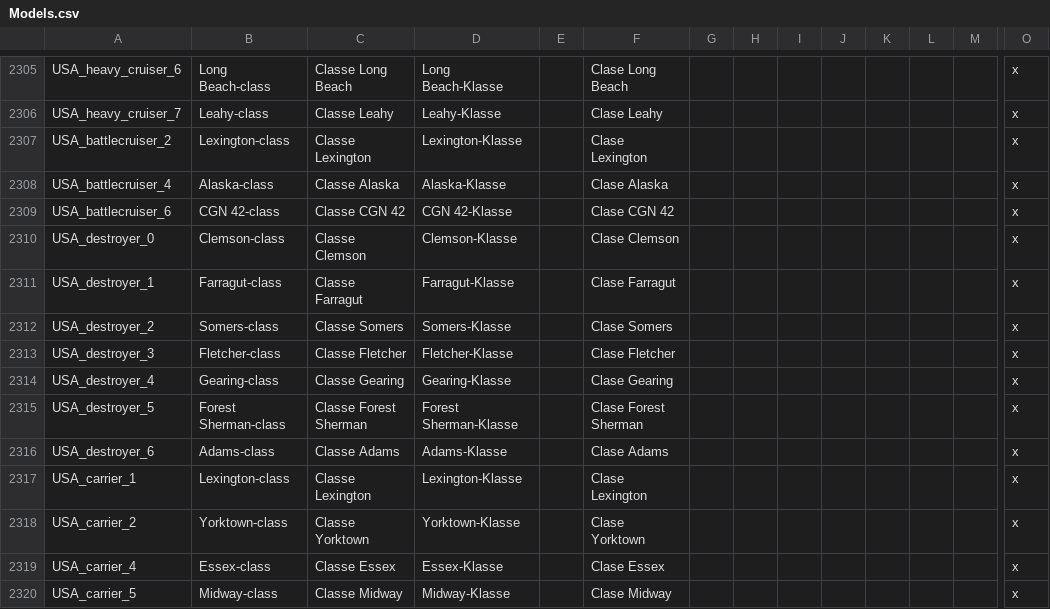
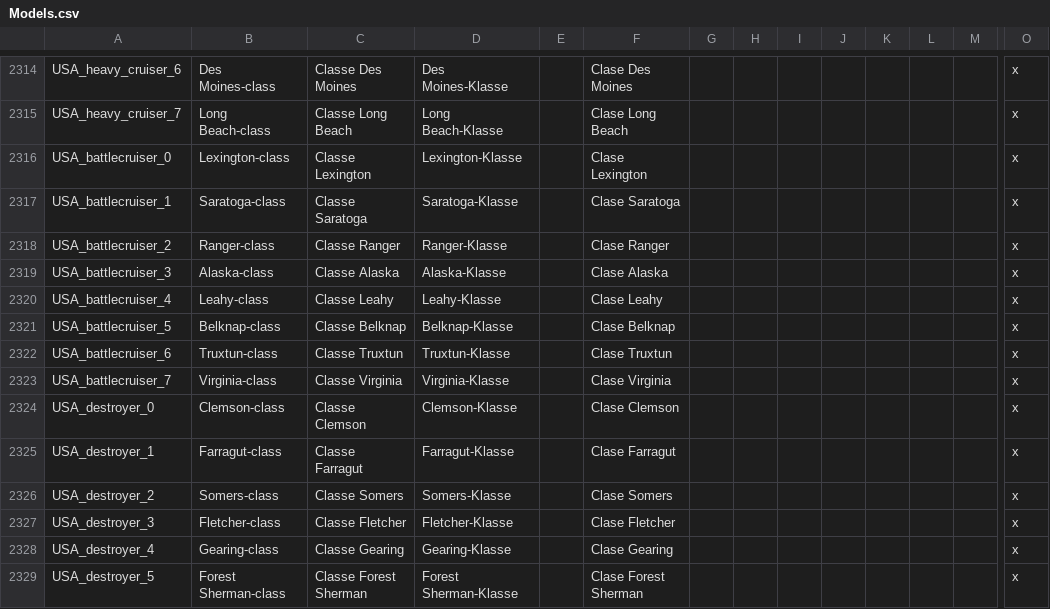
Before and after one commit to jbeard/yahoi3m, a CSV file: localisation/Models.csv, drawn as a sheet; only a part is shown, gaps mark what is left out; the shorter side is filled out with more unchanged rows; addresses are those after the commit; rows hold the shown columns only; the diff covers the shown part only; the diff names each change by its address in the sheet, - before the commit and + after, or states it on an @@ line.

```diff
--- a/localisation/Models.csv
+++ b/localisation/Models.csv
-B2314: Long Beach-class
+B2314: Des Moines-class
-C2314: Classe Long Beach
+C2314: Classe Des Moines
-D2314: Long Beach-Klasse
+D2314: Des Moines-Klasse
-F2314: Clase Long Beach
+F2314: Clase Des Moines
-B2315: Leahy-class
+B2315: Long Beach-class
-C2315: Classe Leahy
+C2315: Classe Long Beach
-D2315: Leahy-Klasse
+D2315: Long Beach-Klasse
-F2315: Clase Leahy
+F2315: Clase Long Beach
+row 2316: USA_battlecruiser_0 | Lexington-class | Classe Lexington | Lexington-Klasse |  | Clase Lexington |  |  |  |  |  |  |  | x
+row 2317: USA_battlecruiser_1 | Saratoga-class | Classe Saratoga | Saratoga-Klasse |  | Clase Saratoga |  |  |  |  |  |  |  | x
-B2318: Lexington-class
+B2318: Ranger-class
-C2318: Classe Lexington
+C2318: Classe Ranger
-D2318: Lexington-Klasse
+D2318: Ranger-Klasse
-F2318: Clase Lexington
+F2318: Clase Ranger
+row 2319: USA_battlecruiser_3 | Alaska-class | Classe Alaska | Alaska-Klasse |  | Clase Alaska |  |  |  |  |  |  |  | x
-B2320: Alaska-class
+B2320: Leahy-class
-C2320: Classe Alaska
+C2320: Classe Leahy
-D2320: Alaska-Klasse
+D2320: Leahy-Klasse
-F2320: Clase Alaska
+F2320: Clase Leahy
+row 2321: USA_battlecruiser_5 | Belknap-class | Classe Belknap | Belknap-Klasse |  | Clase Belknap |  |  |  |  |  |  |  | x
-B2322: CGN 42-class
+B2322: Truxtun-class
-C2322: Classe CGN 42
+C2322: Classe Truxtun
-D2322: CGN 42-Klasse
+D2322: Truxtun-Klasse
-F2322: Clase CGN 42
+F2322: Clase Truxtun
+row 2323: USA_battlecruiser_7 | Virginia-class | Classe Virginia | Virginia-Klasse |  | Clase Virginia |  |  |  |  |  |  |  | x
```
Also changed, not shown: 12 added rows, 1 removed row and 53 edited cells elsewhere in this file, 3 other files.
